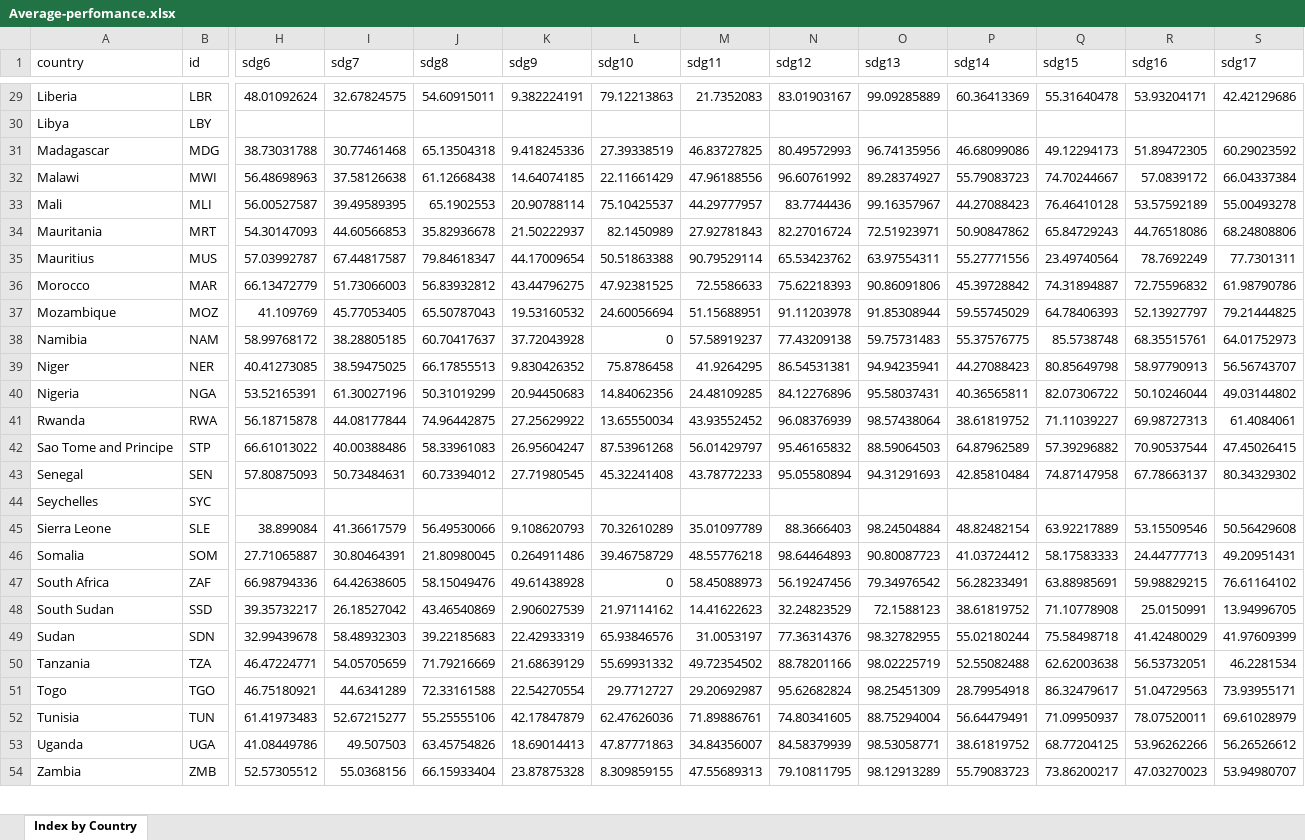
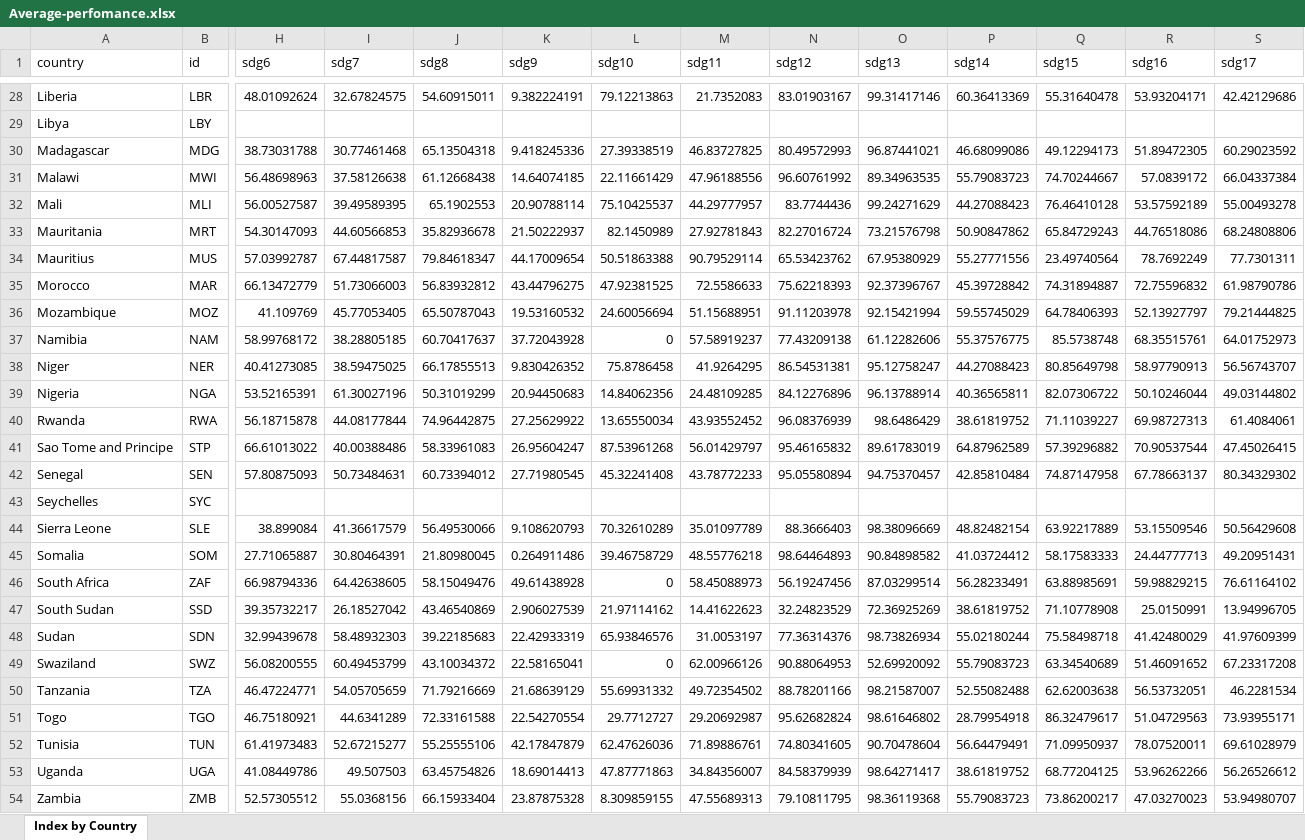
Before and after one commit to lange-cc/Africa-SDG, an Excel workbook: admin/public/excel/en/2019/Average-perfomance.xlsx, sheet Index by Country, drawn as a sheet; only a part is shown, gaps mark what is left out; values as stored, in another font and other column widths than the file's, no borders; addresses are those after the commit; rows hold the shown columns only; the diff covers the shown part only; the diff names each change by its address in the sheet, - before the commit and + after, or states it on an @@ line.

```diff
--- a/admin/public/excel/en/2019/Average-perfomance.xlsx (sheet Index by Country)
+++ b/admin/public/excel/en/2019/Average-perfomance.xlsx (sheet Index by Country)
-O28 (sdg13): 99.09285889
+O28 (sdg13): 99.31417146
-O30 (sdg13): 96.74135956
+O30 (sdg13): 96.87441021
-O31 (sdg13): 89.28374927
+O31 (sdg13): 89.34963535
-O32 (sdg13): 99.16357967
+O32 (sdg13): 99.24271629
-O33 (sdg13): 72.51923971
+O33 (sdg13): 73.21576798
-O34 (sdg13): 63.97554311
+O34 (sdg13): 67.95380929
-O35 (sdg13): 90.86091806
+O35 (sdg13): 92.37396767
-O36 (sdg13): 91.85308944
+O36 (sdg13): 92.15421994
-O37 (sdg13): 59.75731483
+O37 (sdg13): 61.12282606
-O38 (sdg13): 94.94235941
+O38 (sdg13): 95.12758247
-O39 (sdg13): 95.58037431
+O39 (sdg13): 96.13788914
-O40 (sdg13): 98.57438064
+O40 (sdg13): 98.6486429
-O41 (sdg13): 88.59064503
+O41 (sdg13): 89.61783019
-O42 (sdg13): 94.31291693
+O42 (sdg13): 94.75370457
-O44 (sdg13): 98.24504884
+O44 (sdg13): 98.38096669
-O45 (sdg13): 90.80087723
+O45 (sdg13): 90.84898582
-O46 (sdg13): 79.34976542
+O46 (sdg13): 87.03299514
-O47 (sdg13): 72.1588123
+O47 (sdg13): 72.36925269
-O48 (sdg13): 98.32782955
+O48 (sdg13): 98.73826934
+row 49: Swaziland | SWZ | 56.08200555 | 60.49453799 | 43.10034372 | 22.58165041 | 0 | 62.00966126 | 90.88064953 | 52.69920092 | 55.79083723 | 63.34540689 | 51.46091652 | 67.23317208
-O50 (sdg13): 98.02225719
+O50 (sdg13): 98.21587007
-O51 (sdg13): 98.25451309
+O51 (sdg13): 98.61646802
-O52 (sdg13): 88.75294004
+O52 (sdg13): 90.70478604
-O53 (sdg13): 98.53058771
+O53 (sdg13): 98.64271417
-O54 (sdg13): 98.12913289
+O54 (sdg13): 98.36119368
```
Also changed, not shown: 1 removed row and 27 edited cells elsewhere in this sheet, admin/public/excel/en/2019/Indicators-Labels.xlsx, admin/public/excel/en/2019/Indicators-Ratings-values.xlsx, 41 other files.
